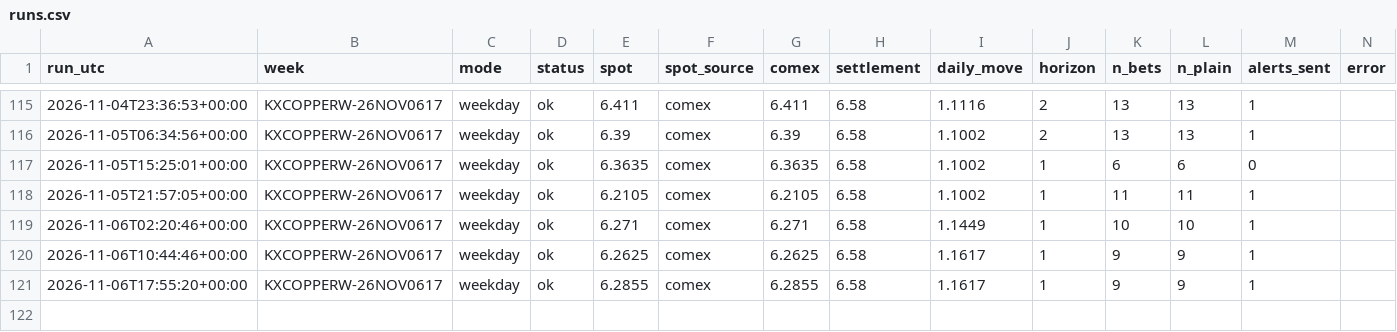
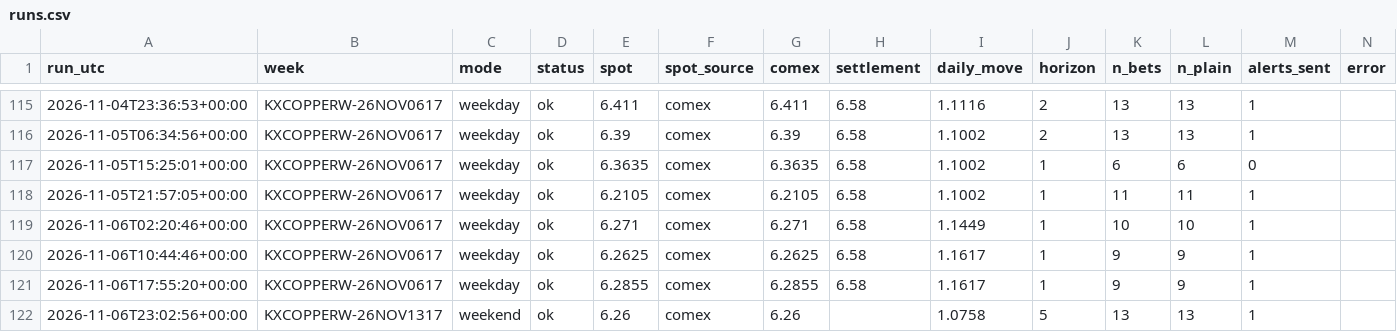
Before and after one commit to dusterjr/copper-scanner, a CSV file: data/log/runs.csv, drawn as a sheet; only a part is shown, gaps mark what is left out; the diff names each change by its address in the sheet, - before the commit and + after, or states it on an @@ line.

```diff
--- a/data/log/runs.csv
+++ b/data/log/runs.csv
+row 122: 2026-11-06T23:02:56+00:00 | KXCOPPERW-26NOV1317 | weekend | ok | 6.26 | comex | 6.26 |  | 1.0758 | 5 | 13 | 13 | 1
```
Also changed, not shown: data/copper_history.csv, 3 other files.
